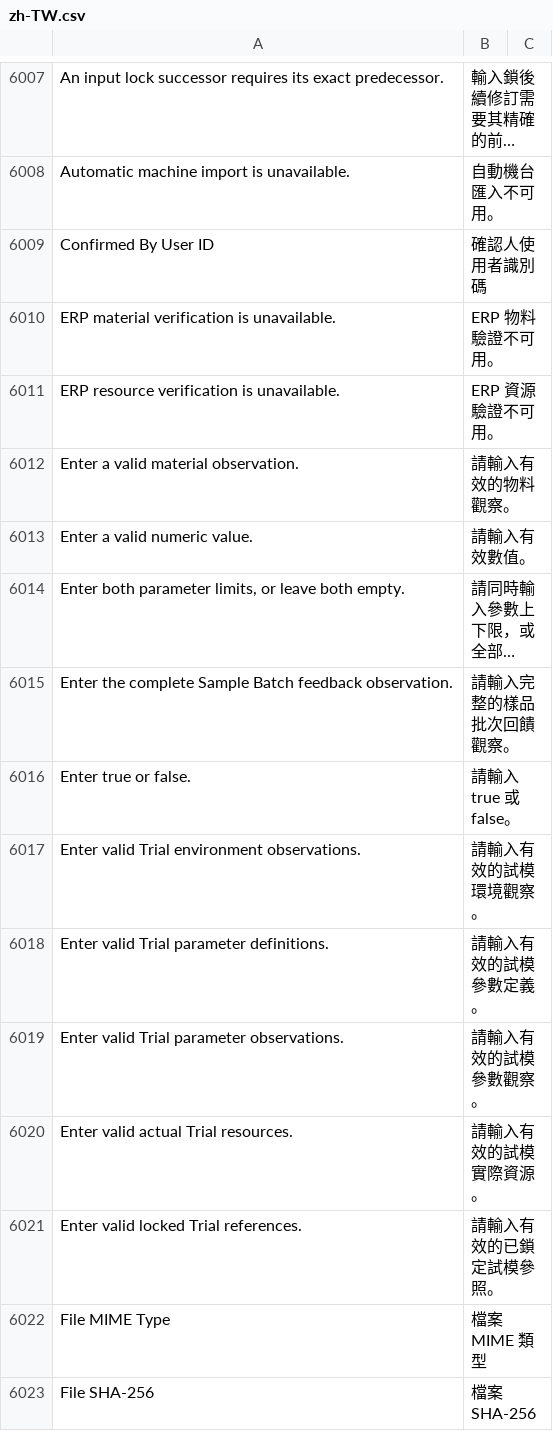
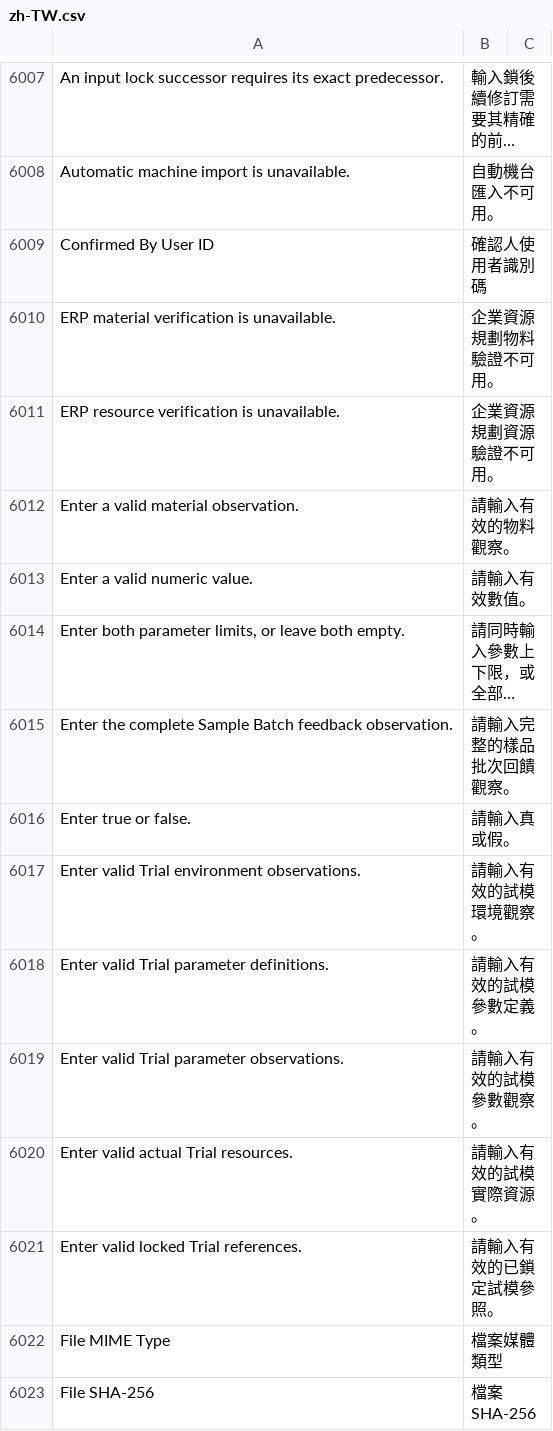
Before and after one commit to kaibowang-hash/jce_npi, a CSV file: apps/npi_core/npi_core/translations/zh-TW.csv, drawn as a sheet; only a part is shown, gaps mark what is left out; long unchanged cells end in ….

```diff
--- a/apps/npi_core/npi_core/translations/zh-TW.csv
+++ b/apps/npi_core/npi_core/translations/zh-TW.csv
@@ -6009,4 +6009,4 @@ Automatic machine import is unavailable.,自動機台匯入不可用。
 Confirmed By User ID,確認人使用者識別碼
-ERP material verification is unavailable.,ERP 物料驗證不可用。
-ERP resource verification is unavailable.,ERP 資源驗證不可用。
+ERP material verification is unavailable.,企業資源規劃物料驗證不可用。
+ERP resource verification is unavailable.,企業資源規劃資源驗證不可用。
 Enter a valid material observation.,請輸入有效的物料觀察。
@@ -6015,3 +6015,3 @@ Enter a valid numeric value.,請輸入有效數值。
 Enter the complete Sample Batch feedback observation.,請輸入完整的樣品批次回饋觀察。
-Enter true or false.,請輸入 true 或 false。
+Enter true or false.,請輸入真或假。
 Enter valid Trial environment observations.,請輸入有效的試模環境觀察。
@@ -6021,3 +6021,3 @@ Enter valid actual Trial resources.,請輸入有效的試模實際資源。
 Enter valid locked Trial references.,請輸入有效的已鎖定試模參照。
-File MIME Type,檔案 MIME 類型
+File MIME Type,檔案媒體類型
 File SHA-256,檔案 SHA-256
```
Also changed, not shown: apps/npi_core/npi_core/translations/zh.csv, 1 other file.
